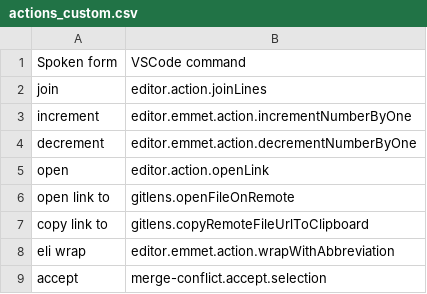
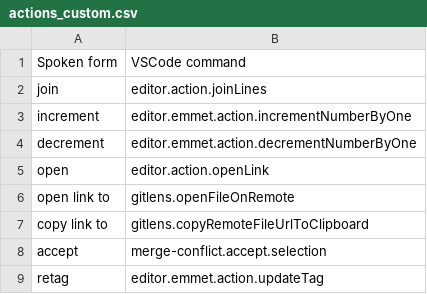
Before and after one commit to pokey/pokey_talon, a CSV file: cursorless-settings/experimental/actions_custom.csv, drawn as a sheet.

```diff
--- a/cursorless-settings/experimental/actions_custom.csv
+++ b/cursorless-settings/experimental/actions_custom.csv
@@ -7,3 +7,3 @@ open link to, gitlens.openFileOnRemote
 copy link to, gitlens.copyRemoteFileUrlToClipboard
-eli wrap, editor.emmet.action.wrapWithAbbreviation
 accept, merge-conflict.accept.selection
+retag, editor.emmet.action.updateTag
```
Also changed, not shown: cursorless-settings/experimental/insertion_snippets_single_phrase.csv, settings/additional_words.csv, 4 other files.
